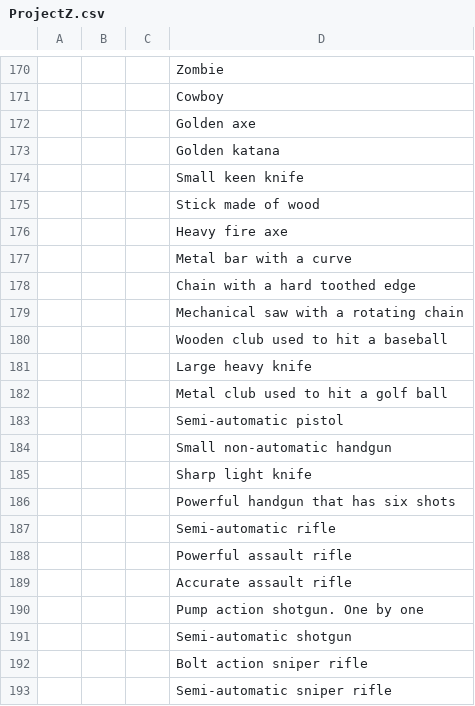
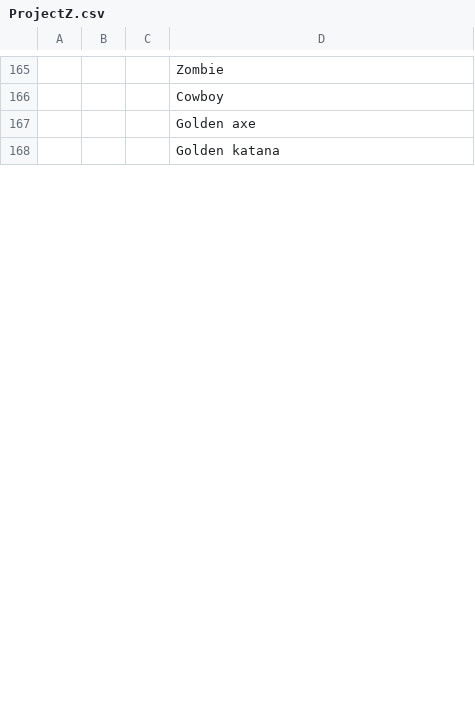
Before and after one commit to devconnecting1/meu-jogo-beta, a CSV file: design/locale/ProjectZ.csv, drawn as a sheet; only a part is shown, gaps mark what is left out; removed rows and columns are numbered as before the commit, all else as after; the diff covers the shown part only; the diff names each change by its address in the sheet, - before the commit and + after, or states it on an @@ line.

```diff
--- a/design/locale/ProjectZ.csv
+++ b/design/locale/ProjectZ.csv
-row 174:  |  |  | Small keen knife
-row 175:  |  |  | Stick made of wood
-row 176:  |  |  | Heavy fire axe
-row 177:  |  |  | Metal bar with a curve
-row 178:  |  |  | Chain with a hard toothed edge
-row 179:  |  |  | Mechanical saw with a rotating chain
-row 180:  |  |  | Wooden club used to hit a baseball
-row 181:  |  |  | Large heavy knife
-row 182:  |  |  | Metal club used to hit a golf ball
-row 183:  |  |  | Semi-automatic pistol
-row 184:  |  |  | Small non-automatic handgun
-row 185:  |  |  | Sharp light knife
-row 186:  |  |  | Powerful handgun that has six shots
-row 187:  |  |  | Semi-automatic rifle
-row 188:  |  |  | Powerful assault rifle
-row 189:  |  |  | Accurate assault rifle
-row 190:  |  |  | Pump action shotgun. One by one
-row 191:  |  |  | Semi-automatic shotgun
-row 192:  |  |  | Bolt action sniper rifle
-row 193:  |  |  | Semi-automatic sniper rifle
```
Also changed, not shown: 2 added rows, 113 removed rows and 57 edited cells elsewhere in this file, 7 other files.
